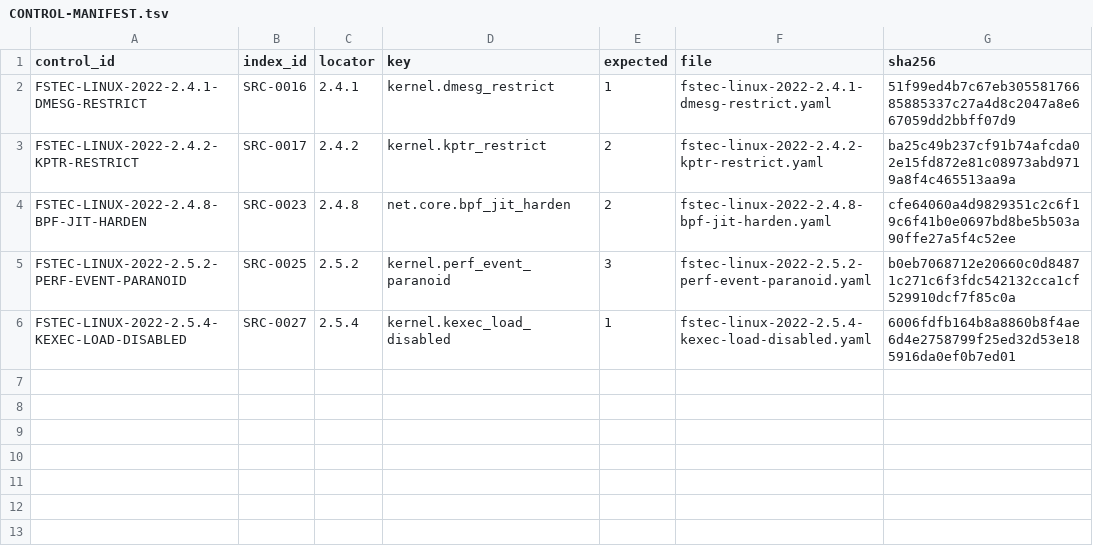
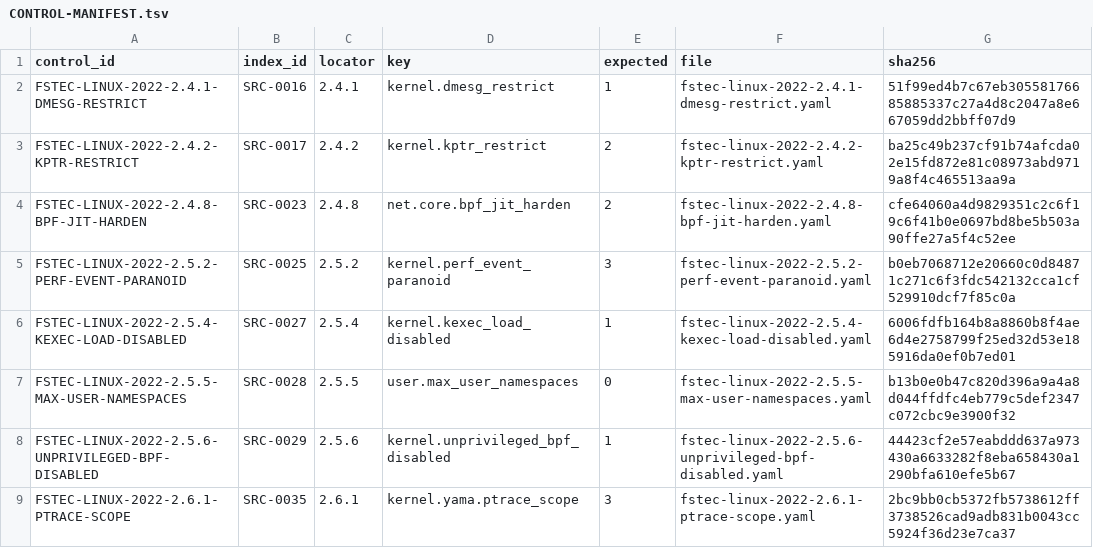
Before and after one commit to rasav65/SecureLinux-Policy, a TSV file: controls/fstec-core/linux-2022/CONTROL-MANIFEST.tsv, drawn as a sheet.

Commit message:
corpus: close 3 FSTEC rows via sysctl controls (5 -> 8 controlled CLOSED)
SRC-0028 2.5.5 user.max_user_namespaces=0
SRC-0029 2.5.6 kernel.unprivileged_bpf_disabled=1
SRC-0035 2.6.1 kernel.yama.ptrace_scope=3

Each row: quote anchor -> canonical control -> CONTROL-MANIFEST and
CONTROL-SET.lock -> status CLOSED -> CLOSURE-CONTRACT entry.

Gates v3: GATE0/1/3/4 PASS checked=8; GATE2 controlled_closed=8
uncovered=341 contracts=8; GATE5 needs probe-results (no VM run here).

Project-level ignores moved from .git/info/exclude to .gitignore so that
root manifest population is reproducible in a fresh clone.

The generated CHECK script remains NON_RELEASE_MEASUREMENT_CANDIDATE.
Pushing this repository is not publication under the Build Contract.

```diff
--- a/controls/fstec-core/linux-2022/CONTROL-MANIFEST.tsv
+++ b/controls/fstec-core/linux-2022/CONTROL-MANIFEST.tsv
@@ -6 +6,4 @@ FSTEC-LINUX-2022-2.5.2-PERF-EVENT-PARANOID	SRC-0025	2.5.2	kernel.perf_event_para
 FSTEC-LINUX-2022-2.5.4-KEXEC-LOAD-DISABLED	SRC-0027	2.5.4	kernel.kexec_load_disabled	1	fstec-linux-2022-2.5.4-kexec-load-disabled.yaml	6006fdfb164b8a8860b8f4ae6d4e2758799f25ed32d53e185916da0ef0b7ed01
+FSTEC-LINUX-2022-2.5.5-MAX-USER-NAMESPACES	SRC-0028	2.5.5	user.max_user_namespaces	0	fstec-linux-2022-2.5.5-max-user-namespaces.yaml	b13b0e0b47c820d396a9a4a8d044ffdfc4eb779c5def2347c072cbc9e3900f32
+FSTEC-LINUX-2022-2.5.6-UNPRIVILEGED-BPF-DISABLED	SRC-0029	2.5.6	kernel.unprivileged_bpf_disabled	1	fstec-linux-2022-2.5.6-unprivileged-bpf-disabled.yaml	44423cf2e57eabddd637a973430a6633282f8eba658430a1290bfa610efe5b67
+FSTEC-LINUX-2022-2.6.1-PTRACE-SCOPE	SRC-0035	2.6.1	kernel.yama.ptrace_scope	3	fstec-linux-2022-2.6.1-ptrace-scope.yaml	2bc9bb0cb5372fb5738612ff3738526cad9adb831b0043cc5924f36d23e7ca37
```
Also changed, not shown: index/source-v4/CLOSURE-CONTRACT.tsv, index/source-v4/SOURCE-INDEX.tsv, 9 other files.
